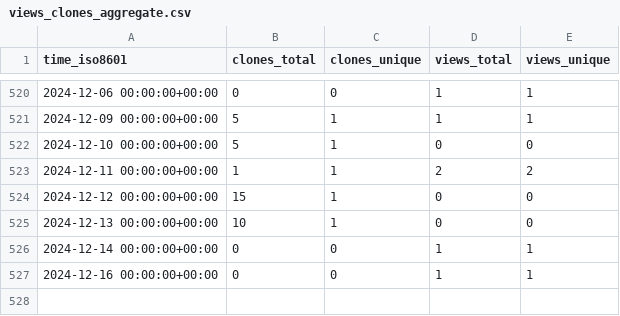
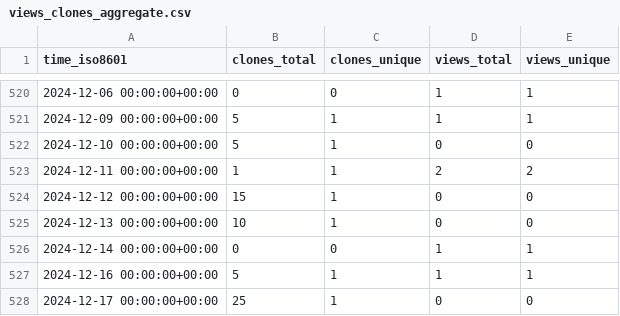
Before and after one commit to TouK/nussknacker-repo-stats, a CSV file: touk/nussknacker-helm/ghrs-data/views_clones_aggregate.csv, drawn as a sheet; only a part is shown, gaps mark what is left out.

```diff
--- a/touk/nussknacker-helm/ghrs-data/views_clones_aggregate.csv
+++ b/touk/nussknacker-helm/ghrs-data/views_clones_aggregate.csv
@@ -526,2 +526,3 @@ time_iso8601,clones_total,clones_unique,views_total,views_unique
 2024-12-14 00:00:00+00:00,0,0,1,1
-2024-12-16 00:00:00+00:00,0,0,1,1
+2024-12-16 00:00:00+00:00,5,1,1,1
+2024-12-17 00:00:00+00:00,25,1,0,0
```
Also changed, not shown: 1 other file.
